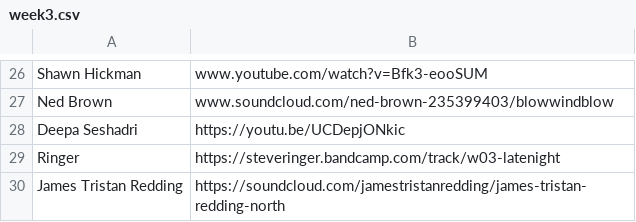
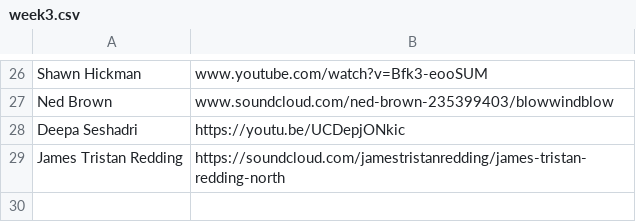
Before and after one commit to daniel-ault/songaweek, a CSV file: scripts/csv/week3.csv, drawn as a sheet; only a part is shown, gaps mark what is left out; the diff names each change by its address in the sheet, - before the commit and + after, or states it on an @@ line.

```diff
--- a/scripts/csv/week3.csv
+++ b/scripts/csv/week3.csv
-row 29: Ringer | https://steveringer.bandcamp.com/track/w03-latenight
```
Also changed, not shown: 3 other files.
